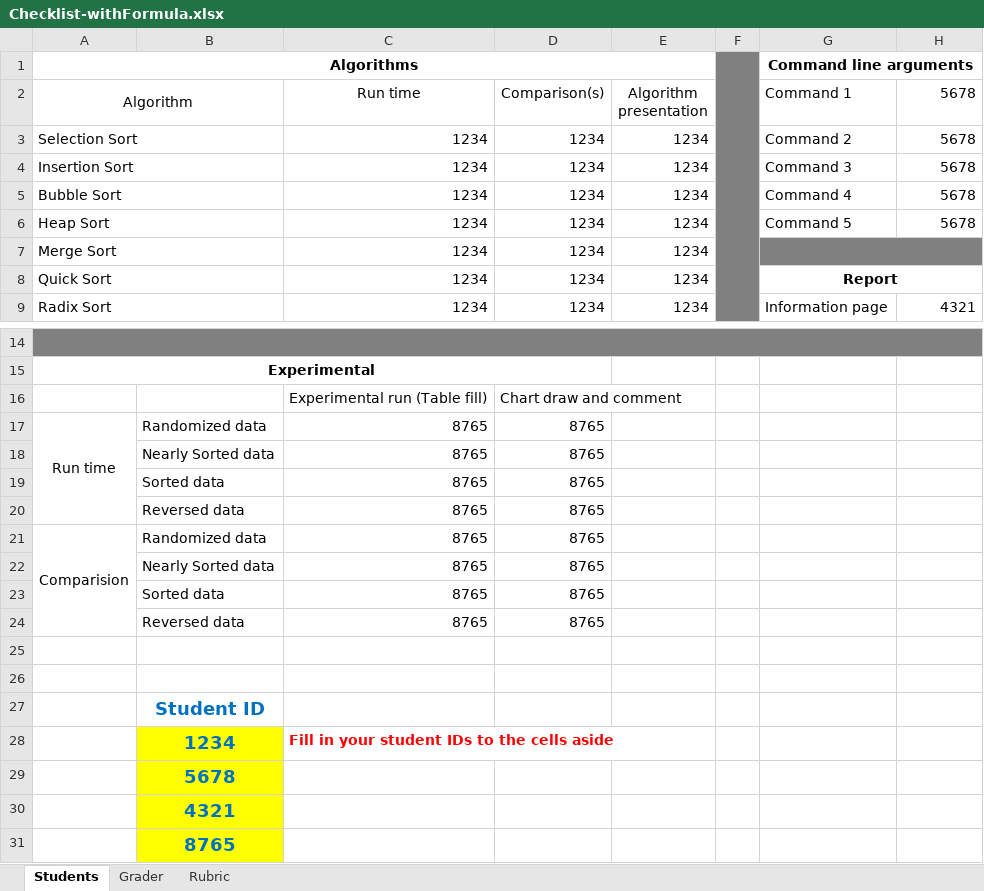
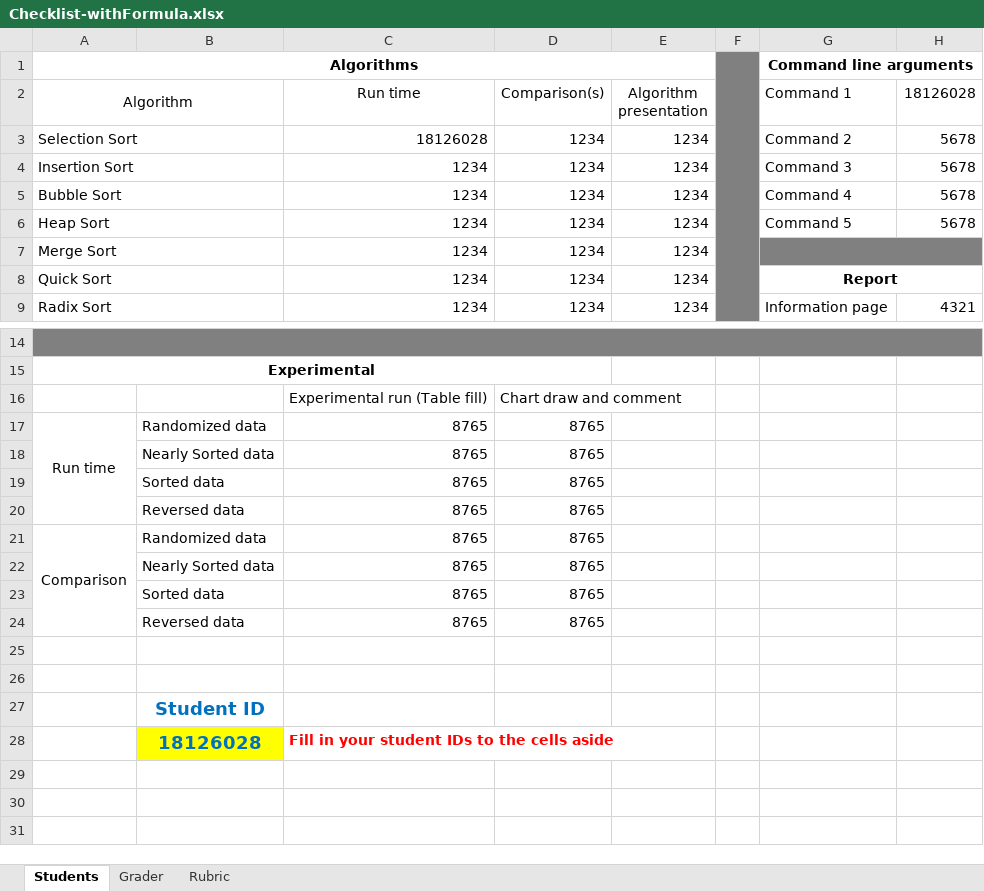
Before and after one commit to phuducnguyen/hcmus-dsa, an Excel workbook: lab03/Checklist-withFormula.xlsx, sheet Students, drawn as a sheet; only a part is shown, gaps mark what is left out; values as stored, in another font and other column widths than the file's, no borders; the diff names each change by its address in the sheet, - before the commit and + after, or states it on an @@ line.

```diff
--- a/lab03/Checklist-withFormula.xlsx (sheet Students)
+++ b/lab03/Checklist-withFormula.xlsx (sheet Students)
-H2: 5678
+H2: 18126028
-C3 (Run time): 1234
+C3 (Run time): 18126028
-A21 (Algorithm): Comparision
+A21 (Algorithm): Comparison
-B28: 1234
+B28: 18126028
-row 29:  | 5678
-row 30:  | 4321
-row 31:  | 8765
```
Also changed, not shown: sheet Grader, sheet Rubric, 8 other files.
